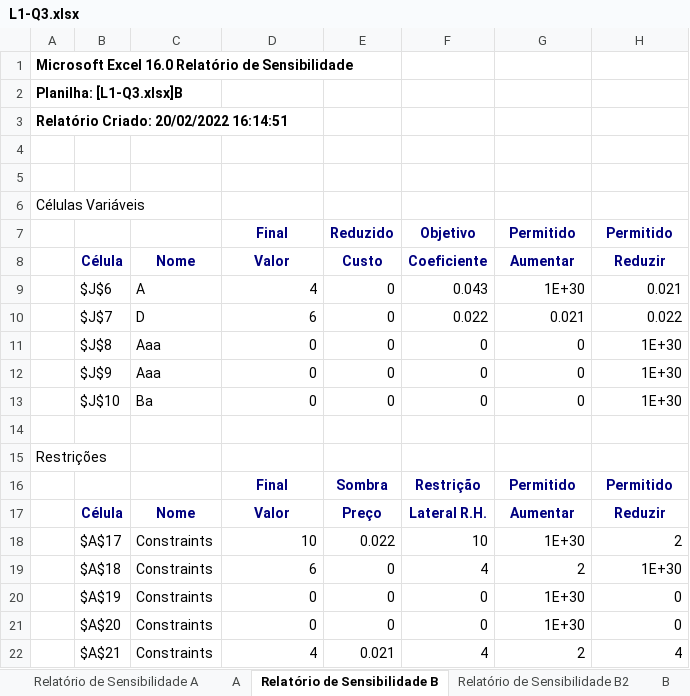
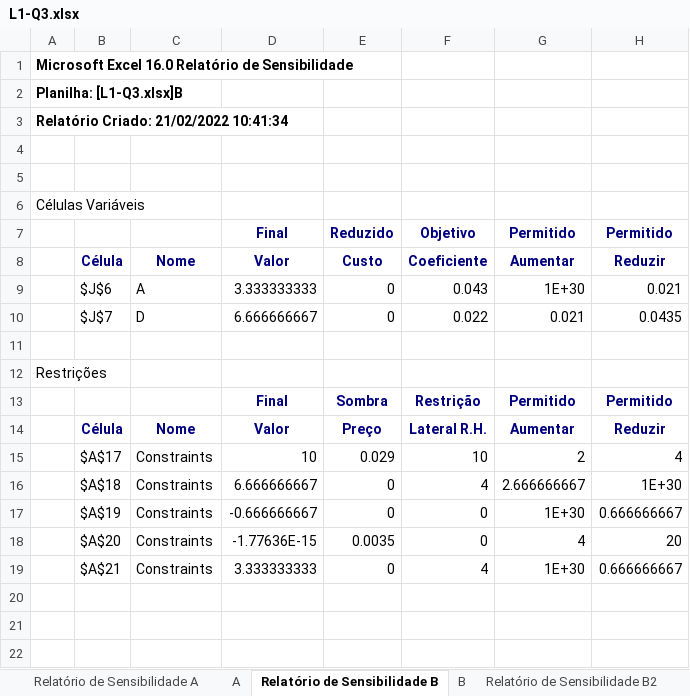
Before and after one commit to jlduim/PLI, an Excel workbook: Lista 1/L1-Q3.xlsx, sheet Relatório de Sensibilidade B, drawn as a sheet; values as stored, in another font and other column widths than the file's, no borders; removed rows and columns are numbered as before the commit, all else as after; the diff names each change by its address in the sheet, - before the commit and + after, or states it on an @@ line.

```diff
--- a/Lista 1/L1-Q3.xlsx (sheet Relatório de Sensibilidade B)
+++ b/Lista 1/L1-Q3.xlsx (sheet Relatório de Sensibilidade B)
@@ sheet tab order changed: Relatório de Sensibilidade A | A | Relatório de Sensibilidade B | B | Relatório de Sensibilidade B2 @@
-A3: Relatório Criado: 20/02/2022 16:14:51
+A3: Relatório Criado: 21/02/2022 10:41:34
-D9: 4
+D9: 3.333333333
-D10: 6
+D10: 6.666666667
-H10: 0.022
+H10: 0.0435
-row 11:  | $J$8 | Aaa | 0 | 0 | 0 | 0 | 1E+30
-row 12:  | $J$9 | Aaa | 0 | 0 | 0 | 0 | 1E+30
-row 13:  | $J$10 | Ba | 0 | 0 | 0 | 0 | 1E+30
-E15: 0.022
+E15: 0.029
-G15: 1E+30
+G15: 2
-H15: 2
+H15: 4
-D16: 6
+D16: 6.666666667
-G16: 2
+G16: 2.666666667
-D17: 0
+D17: -0.666666667
-H17: 0
+H17: 0.666666667
-row 21:  | $A$20 | Constraints | 0 | 0 | 0 | 1E+30 | 0
-row 22:  | $A$21 | Constraints | 4 | 0.021 | 4 | 2 | 4
+row 18:  | $A$20 | Constraints | -1.77636E-15 | 0.0035 | 0 | 4 | 20
+row 19:  | $A$21 | Constraints | 3.333333333 | 0 | 4 | 1E+30 | 0.666666667
```
Also changed, not shown: sheet Relatório de Sensibilidade B2, sheet Relatório de Respostas C3, sheet Relatório de Respostas C4, sheet Relatório de Respostas C5, sheet Relatório de Respostas C2, sheet C4, 2 more sheets, other sheet tabs.
